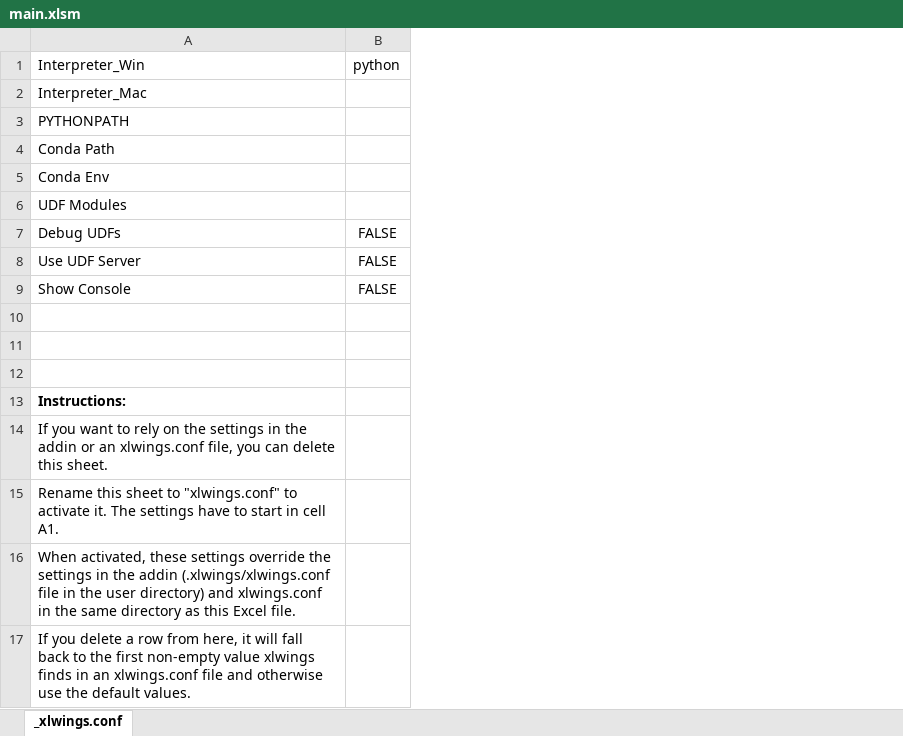
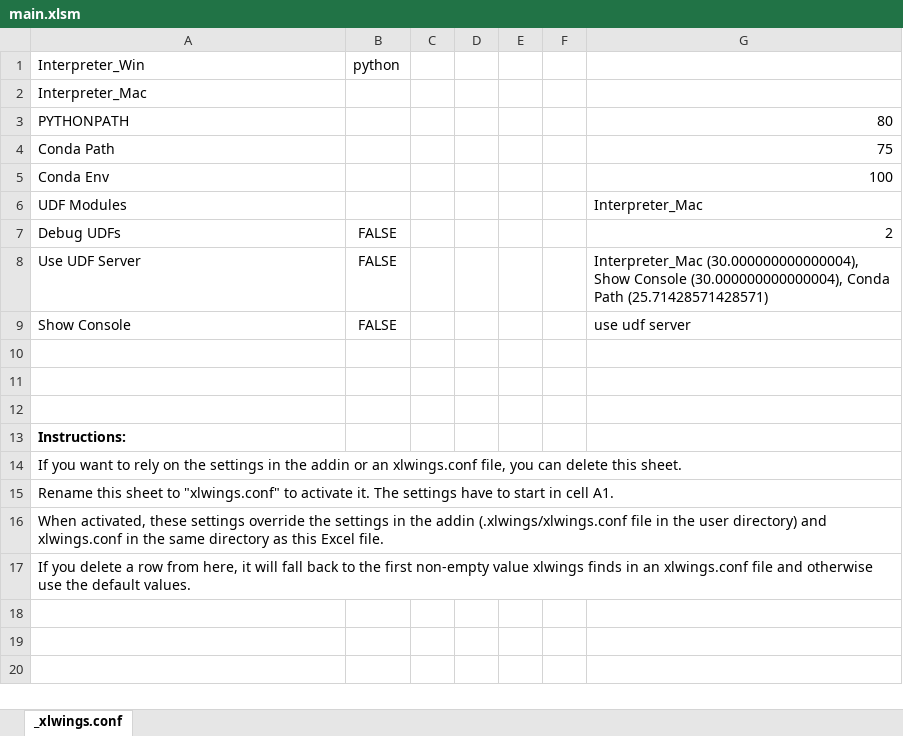
Before and after one commit to tks18/xlwings-excel-api, an Excel workbook: main.xlsm, sheet _xlwings.conf, drawn as a sheet; values as stored, in another font and other column widths than the file's, no borders; the diff names each change by its address in the sheet, - before the commit and + after, or states it on an @@ line.

```diff
--- a/main.xlsm (sheet _xlwings.conf)
+++ b/main.xlsm (sheet _xlwings.conf)
+column C, empty
+column D, empty
+column E, empty
+column F, empty
+column G, rows 3-9: 80 | 75 | 100 | Interpreter_Mac | 2 | Interpreter_Mac (30.000000000000004), Show Console (30.000000000000004), Conda Path (25.71428571428571) | use udf server
```
Also changed, not shown: 11 other files.
